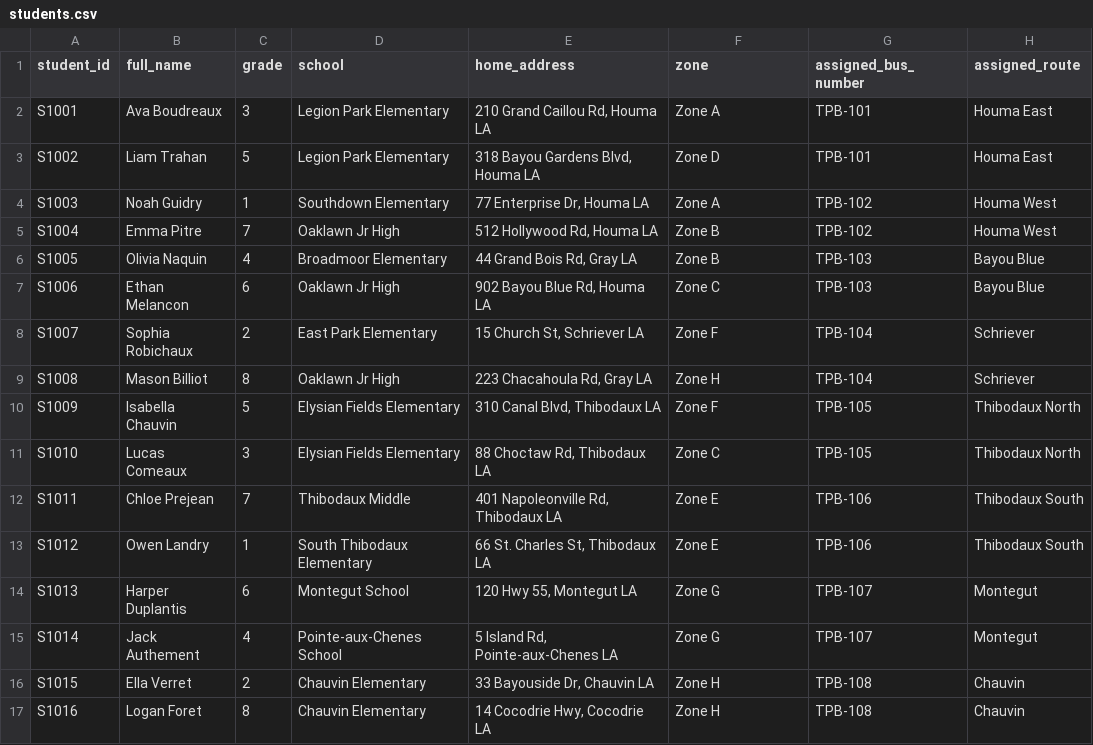
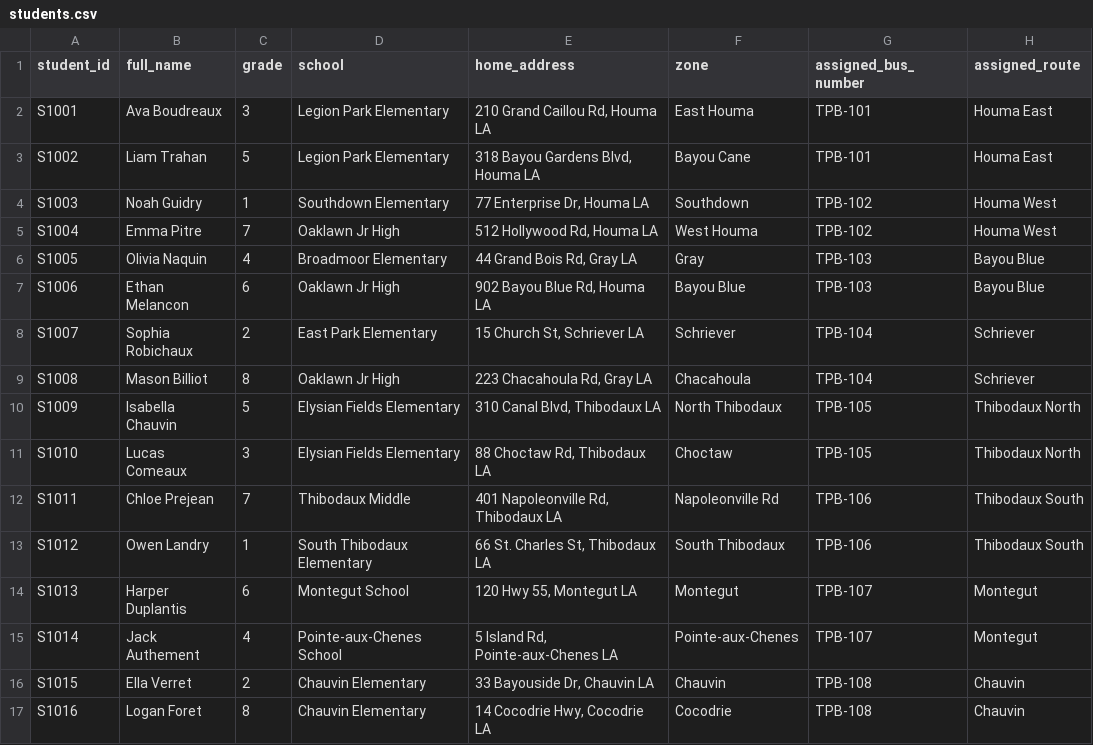
Before and after one commit to hopdot/terrebonne-school-bus-2025-2026, a CSV file: data/students.csv, drawn as a sheet; only a part is shown; the diff names each change by its address in the sheet, - before the commit and + after, or states it on an @@ line.

Commit message:
Nightly sync: 16/16 students, 8 routes synced from app DB 2026-07-08 07:01 UTC

```diff
--- a/data/students.csv
+++ b/data/students.csv
-F2 (zone): Zone A
+F2 (zone): East Houma
-F3 (zone): Zone D
+F3 (zone): Bayou Cane
-F4 (zone): Zone A
+F4 (zone): Southdown
-F5 (zone): Zone B
+F5 (zone): West Houma
-F6 (zone): Zone B
+F6 (zone): Gray
-F7 (zone): Zone C
+F7 (zone): Bayou Blue
-F8 (zone): Zone F
+F8 (zone): Schriever
-F9 (zone): Zone H
+F9 (zone): Chacahoula
-F10 (zone): Zone F
+F10 (zone): North Thibodaux
-F11 (zone): Zone C
+F11 (zone): Choctaw
-F12 (zone): Zone E
+F12 (zone): Napoleonville Rd
-F13 (zone): Zone E
+F13 (zone): South Thibodaux
-F14 (zone): Zone G
+F14 (zone): Montegut
-F15 (zone): Zone G
+F15 (zone): Pointe-aux-Chenes
-F16 (zone): Zone H
+F16 (zone): Chauvin
-F17 (zone): Zone H
+F17 (zone): Cocodrie
```
